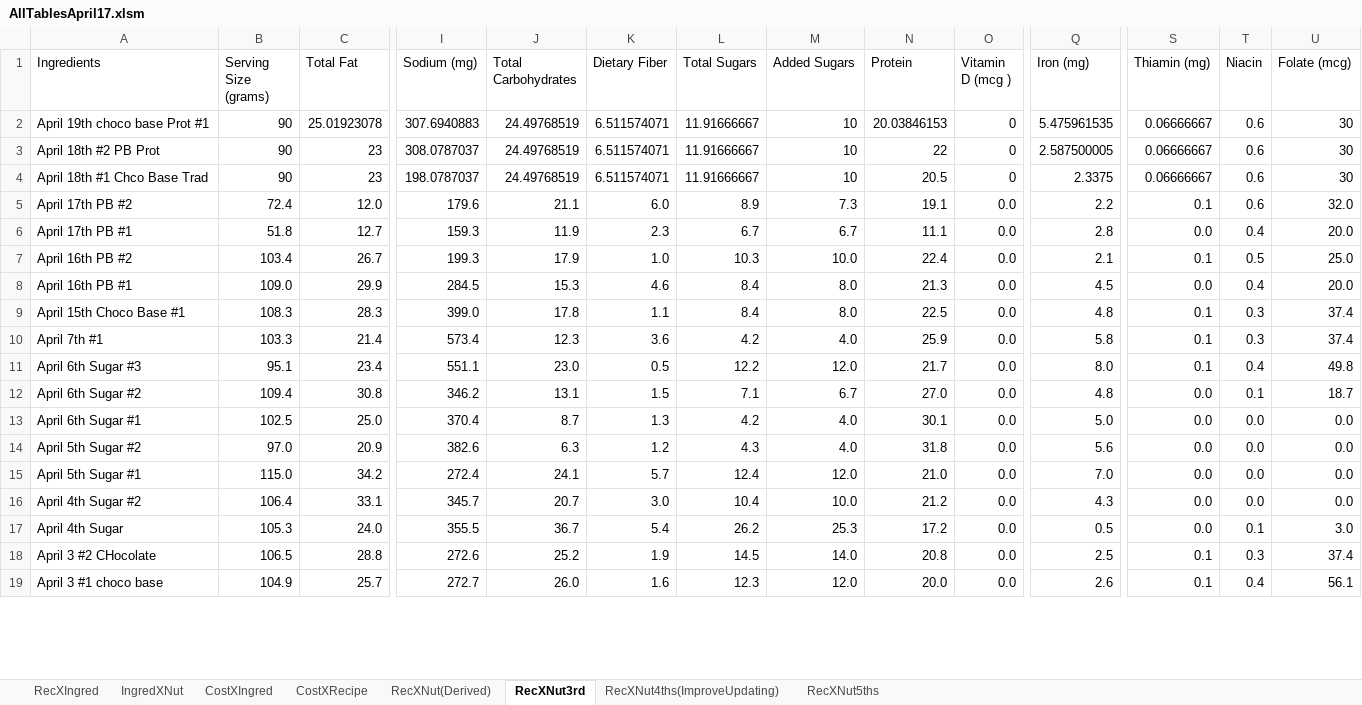
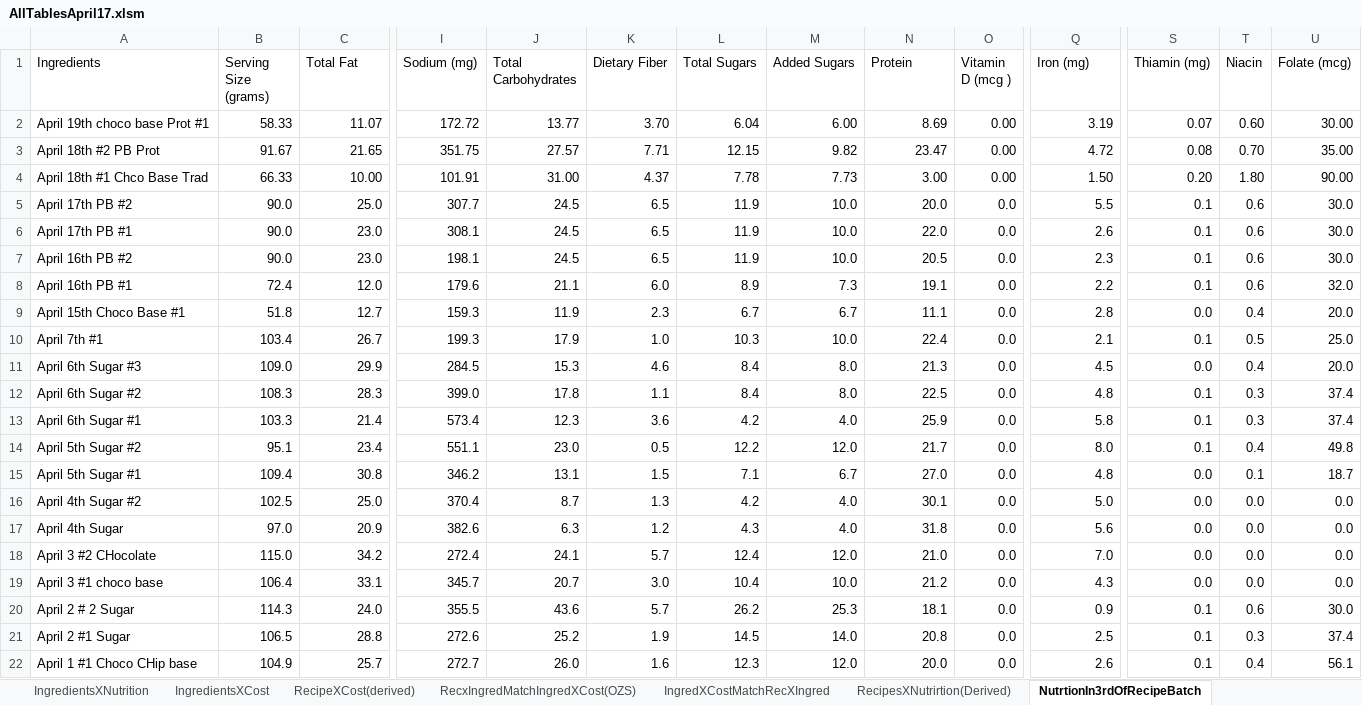
Before and after one commit to maxdickinson/DataTables, an Excel workbook: AllTablesApril17.xlsm, sheet NutrtionIn3rdOfRecipeBatch, drawn as a sheet; only a part is shown, gaps mark what is left out; values as stored, in another font and other column widths than the file's, no borders; removed rows and columns are numbered as before the commit, all else as after; rows hold the shown columns only; the diff covers the shown part only; the diff names each change by its address in the sheet, - before the commit and + after, or states it on an @@ line.

Commit message:
Made one large table with new recipes added started learning macros and making one to update the recipes and formulas using macrotests as the training grounds

```diff
--- a/AllTablesApril17.xlsm (sheet NutrtionIn3rdOfRecipeBatch)
+++ b/AllTablesApril17.xlsm (sheet NutrtionIn3rdOfRecipeBatch)
-sheet tab: IngredXNut
+sheet tab: IngredientsXNutrition
-sheet tab: CostXIngred
+sheet tab: IngredientsXCost
-sheet tab: CostXRecipe
+sheet tab: RecipeXCost(derived)
-sheet tab: RecXNut(Derived)
+sheet tab: RecipesXNutrirtion(Derived)
-sheet tab: RecXNut3rd
+sheet tab: NutrtionIn3rdOfRecipeBatch
-sheet tab: RecXNut5ths
+sheet tab: RecxIngredMatchIngredXCost(OZS)
+sheet tab: IngredXCostMatchRecXIngred
-row 2: April 19th choco base Prot #1 | 90 | 25.01923078 | 307.6940883 | 24.49768519 | 6.511574071 | 11.91666667 | 10 | 20.03846153 | 0 | 5.475961535 | 0.06666667 | 0.6 | 30
-row 3: April 18th #2 PB Prot | 90 | 23 | 308.0787037 | 24.49768519 | 6.511574071 | 11.91666667 | 10 | 22 | 0 | 2.587500005 | 0.06666667 | 0.6 | 30
-row 4: April 18th #1 Chco Base Trad | 90 | 23 | 198.0787037 | 24.49768519 | 6.511574071 | 11.91666667 | 10 | 20.5 | 0 | 2.3375 | 0.06666667 | 0.6 | 30
+row 2: April 19th choco base Prot #1 | 58.33 | 11.07 | 172.72 | 13.77 | 3.70 | 6.04 | 6.00 | 8.69 | 0.00 | 3.19 | 0.07 | 0.60 | 30.00
+row 3: April 18th #2 PB Prot | 91.67 | 21.65 | 351.75 | 27.57 | 7.71 | 12.15 | 9.82 | 23.47 | 0.00 | 4.72 | 0.08 | 0.70 | 35.00
+row 4: April 18th #1 Chco Base Trad | 66.33 | 10.00 | 101.91 | 31.00 | 4.37 | 7.78 | 7.73 | 3.00 | 0.00 | 1.50 | 0.20 | 1.80 | 90.00
+row 5: April 17th PB #2 | 90.0 | 25.0 | 307.7 | 24.5 | 6.5 | 11.9 | 10.0 | 20.0 | 0.0 | 5.5 | 0.1 | 0.6 | 30.0
+row 6: April 17th PB #1 | 90.0 | 23.0 | 308.1 | 24.5 | 6.5 | 11.9 | 10.0 | 22.0 | 0.0 | 2.6 | 0.1 | 0.6 | 30.0
+row 7: April 16th PB #2 | 90.0 | 23.0 | 198.1 | 24.5 | 6.5 | 11.9 | 10.0 | 20.5 | 0.0 | 2.3 | 0.1 | 0.6 | 30.0
-A8 (Ingredients): April 17th PB #2
+A8 (Ingredients): April 16th PB #1
-A9 (Ingredients): April 17th PB #1
+A9 (Ingredients): April 15th Choco Base #1
-A10 (Ingredients): April 16th PB #2
+A10 (Ingredients): April 7th #1
-A11 (Ingredients): April 16th PB #1
+A11 (Ingredients): April 6th Sugar #3
-A12 (Ingredients): April 15th Choco Base #1
+A12 (Ingredients): April 6th Sugar #2
-A13 (Ingredients): April 7th #1
+A13 (Ingredients): April 6th Sugar #1
-A14 (Ingredients): April 6th Sugar #3
+A14 (Ingredients): April 5th Sugar #2
-A15 (Ingredients): April 6th Sugar #2
+A15 (Ingredients): April 5th Sugar #1
-A16 (Ingredients): April 6th Sugar #1
+A16 (Ingredients): April 4th Sugar #2
-A17 (Ingredients): April 5th Sugar #2
+A17 (Ingredients): April 4th Sugar
-A18 (Ingredients): April 5th Sugar #1
+A18 (Ingredients): April 3 #2 CHocolate
-A19 (Ingredients): April 4th Sugar #2
+A19 (Ingredients): April 3 #1 choco base
-A20 (Ingredients): April 4th Sugar
+A20 (Ingredients): April 2 # 2 Sugar
-B20 (Serving Size (grams)): 105.3
+B20 (Serving Size (grams)): 114.3
-J20 (Total Carbohydrates): 36.7
+J20 (Total Carbohydrates): 43.6
-K20 (Dietary Fiber): 5.4
+K20 (Dietary Fiber): 5.7
-N20 (Protein): 17.2
+N20 (Protein): 18.1
-Q20 (Iron (mg)): 0.5
+Q20 (Iron (mg)): 0.9
-S20 (Thiamin (mg)): 0.0
+S20 (Thiamin (mg)): 0.1
-T20 (Niacin): 0.1
+T20 (Niacin): 0.6
-U20 (Folate (mcg)): 3.0
+U20 (Folate (mcg)): 30.0
-A21 (Ingredients): April 3 #2 CHocolate
+A21 (Ingredients): April 2 #1 Sugar
-A22 (Ingredients): April 3 #1 choco base
+A22 (Ingredients): April 1 #1 Choco CHip base
```
Also changed, not shown: 3 removed rows and 56 edited cells elsewhere in this sheet, sheet RecipeXCost(derived), sheet IngredientsXCost, sheet RecipesXNutrirtion(Derived), sheet RecXNut4ths(ImproveUpdating), sheet RecipeXIngredeients(GRAMS), other sheet tabs, 4 other files.
